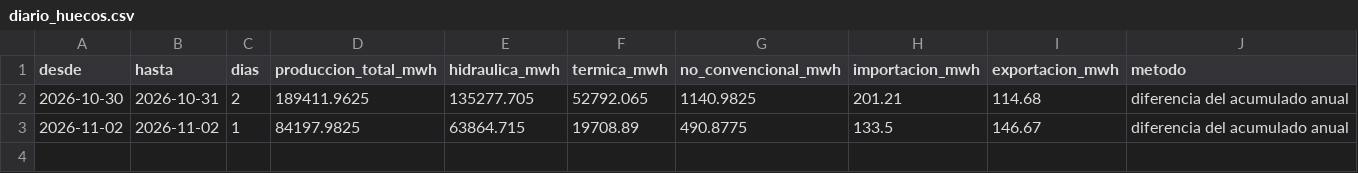
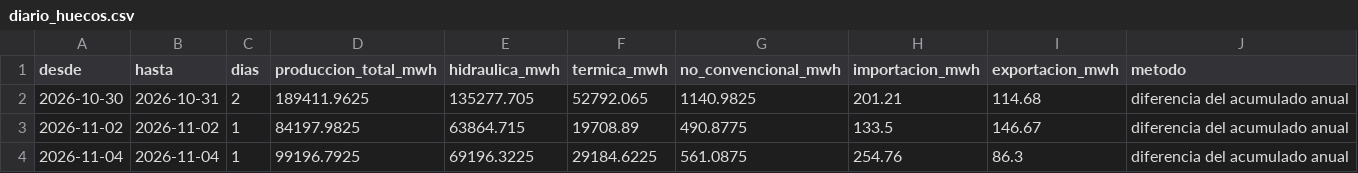
Before and after one commit to jp1309/cenace-operacion, a CSV file: data/diario_huecos.csv, drawn as a sheet.

```diff
--- a/data/diario_huecos.csv
+++ b/data/diario_huecos.csv
@@ -3 +3,2 @@
 2026-11-02,2026-11-02,1,84197.9825,63864.715,19708.89,490.8775,133.5,146.67,diferencia del acumulado anual
+2026-11-04,2026-11-04,1,99196.7925,69196.3225,29184.6225,561.0875,254.76,86.3,diferencia del acumulado anual
```
Also changed, not shown: data/diario_curva.csv, data/diario_detalle.csv, 6 other files.
